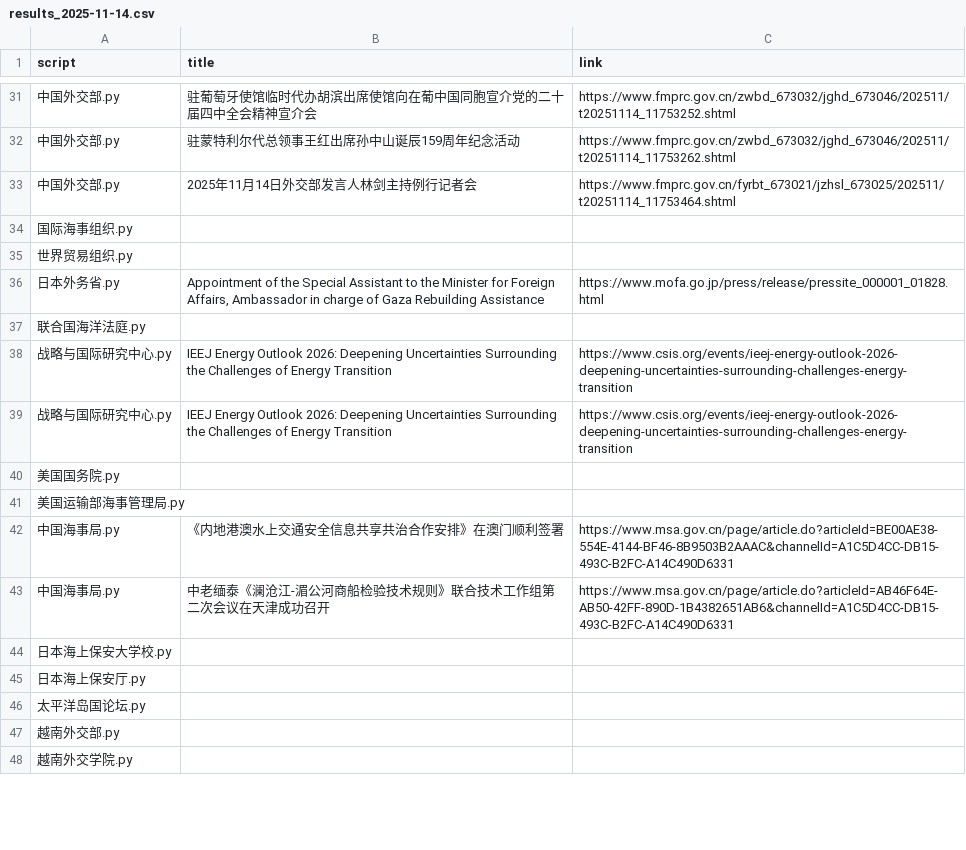
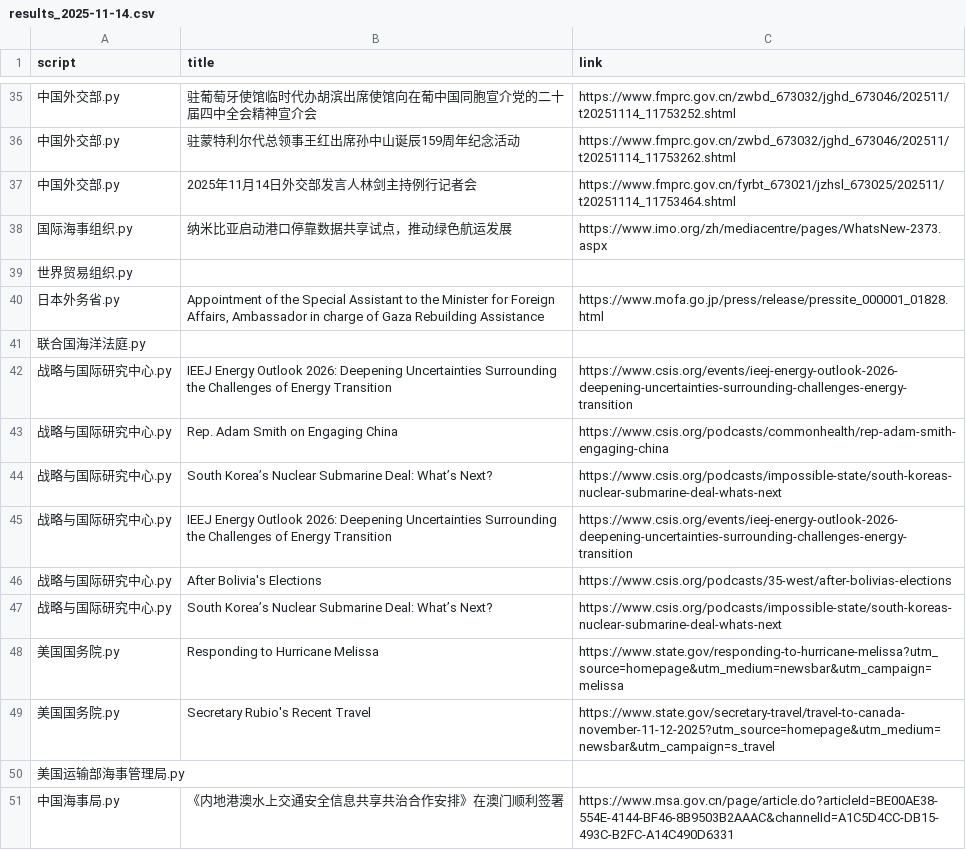
Before and after one commit to KACSH9/---, a CSV file: results_2025-11-14.csv, drawn as a sheet; only a part is shown, gaps mark what is left out; the shorter side is filled out with more unchanged rows; the diff covers the shown part only.

```diff
--- a/results_2025-11-14.csv
+++ b/results_2025-11-14.csv
@@ -33,3 +37,3 @@ script,title,link
 中国外交部.py,2025年11月14日外交部发言人林剑主持例行记者会,https://www.fmprc.gov.cn/fyrbt_673021/jzhsl_673025/202511/t20251114_11753464.shtml
-国际海事组织.py,,
+国际海事组织.py,纳米比亚启动港口停靠数据共享试点，推动绿色航运发展,https://www.imo.org/zh/mediacentre/pages/WhatsNew-2373.aspx
 世界贸易组织.py,,
@@ -38,4 +42,9 @@ script,title,link
 战略与国际研究中心.py,IEEJ Energy Outlook 2026: Deepening Uncertainties Surrounding the Challenges of Energy Transition,https://www.csis.org/events/ieej-energy-outlook-2026-deepening-uncertainties-surrounding-challenges-energy-transition
+战略与国际研究中心.py,Rep. Adam Smith on Engaging China,https://www.csis.org/podcasts/commonhealth/rep-adam-smith-engaging-china
+战略与国际研究中心.py,South Korea’s Nuclear Submarine Deal: What’s Next?,https://www.csis.org/podcasts/impossible-state/south-koreas-nuclear-submarine-deal-whats-next
 战略与国际研究中心.py,IEEJ Energy Outlook 2026: Deepening Uncertainties Surrounding the Challenges of Energy Transition,https://www.csis.org/events/ieej-energy-outlook-2026-deepening-uncertainties-surrounding-challenges-energy-transition
-美国国务院.py,,
+战略与国际研究中心.py,After Bolivia's Elections,https://www.csis.org/podcasts/35-west/after-bolivias-elections
+战略与国际研究中心.py,South Korea’s Nuclear Submarine Deal: What’s Next?,https://www.csis.org/podcasts/impossible-state/south-koreas-nuclear-submarine-deal-whats-next
+美国国务院.py,Responding to Hurricane Melissa,https://www.state.gov/responding-to-hurricane-melissa?utm_source=homepage&utm_medium=newsbar&utm_campaign=melissa
+美国国务院.py,Secretary Rubio's Recent Travel,https://www.state.gov/secretary-travel/travel-to-canada-november-11-12-2025?utm_source=homepage&utm_medium=newsbar&utm_campaign=s_travel
 美国运输部海事管理局.py,,
```
Also changed, not shown: 6 added rows, 18 removed rows and 3 edited cells elsewhere in this file.
